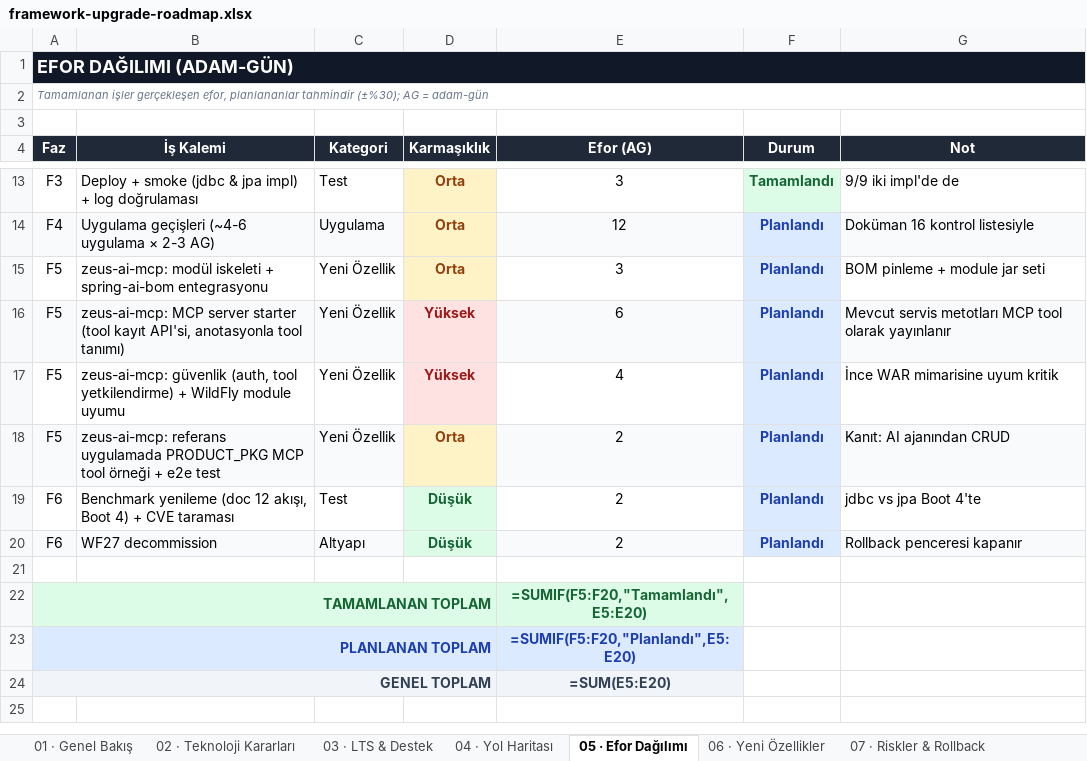
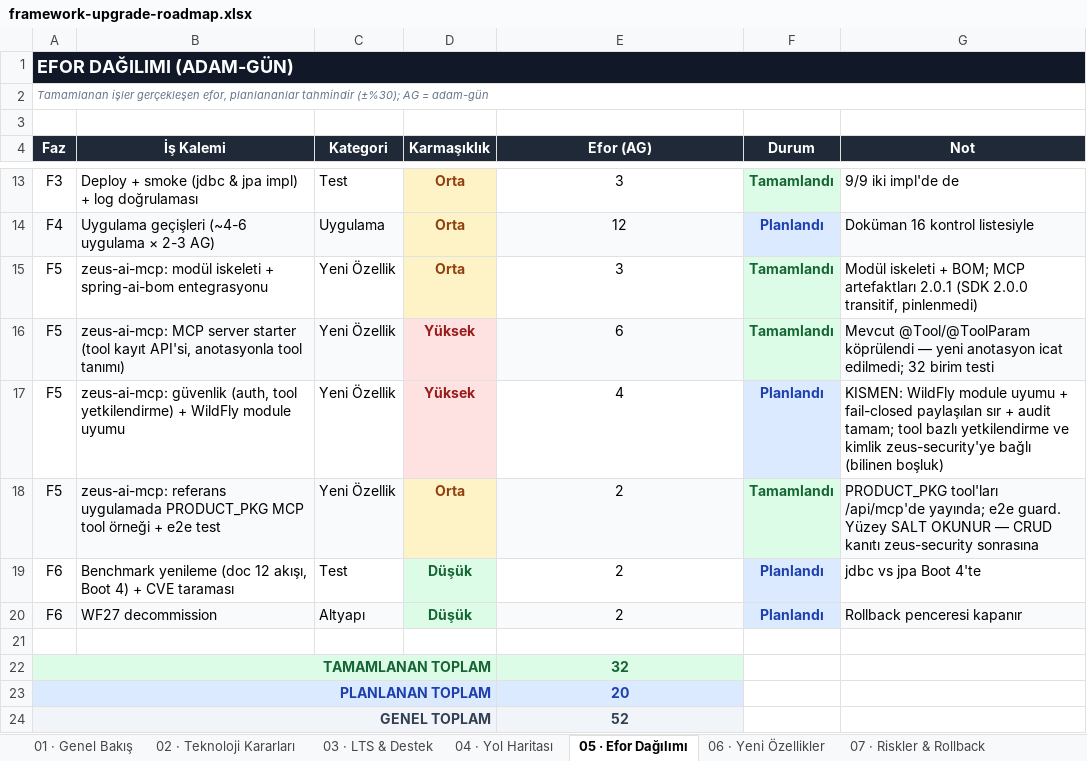
Before and after one commit to zeuseng25/spring-wildfly-arch, an Excel workbook: framework-upgrade-roadmap.xlsx, sheet 05 · Efor Dağılımı, drawn as a sheet; only a part is shown, gaps mark what is left out; values as stored, in another font and other column widths than the file's, no borders; formulas without a stored value are shown as written; the diff names each change by its address in the sheet, - before the commit and + after, or states it on an @@ line.

Commit message:
Roadmap: F5'in MCP server kalemleri tamamlandı olarak işaretlendi
05 · Efor Dağılımı — Tamamlandı: modül iskeleti+BOM (3 AG), MCP server starter
(6 AG), referans uygulama + e2e (2 AG). Toplamlar SUMIF'ten otomatik güncellendi:
Tamamlanan 21 → 32 AG, Planlanan 31 → 20 AG.

Güvenlik kalemi (4 AG) BİLİNÇLİ OLARAK "Planlandı" bırakıldı: WildFly module
uyumu, fail-closed paylaşılan sır ve audit tamam, ama kalemin kapsamındaki TOOL
BAZLI YETKİLENDİRME yapılmadı — zeus-security'ye bağlı. Notu bunu söylüyor.

04 · Yol Haritası — F5 fazı "Devam ediyor" (dosyada var olan nötr palet
kullanıldı; yeni renk icat edilmedi). Faz tamamlanmadı çünkü kapsamında MCP
client da var (2027-Q1). Not alanı neyin bittiğini ve neyin kaldığını yazıyor.

02 · Teknoloji Kararları — Spring AI + MCP kararı artık UYGULANDI; "PLANLANAN:"
ifadesi kaldırıldı, BOM sürümü 2.0.1 olarak netleştirildi.

01 · Genel Bakış — mevcut durum ve sıradaki adımlar güncellendi. Toplam efor
metni gerçek SUMIF sonuçlarına bağlandı (eskiden "~34 AG" yazıyordu, formül 31
veriyordu — bayattı).

06 · Yeni Özellikler — backlog'da Durum kolonu olmadığı için kolon icat etmek
yerine sayfa alt başlığına hangi kalemlerin bittiği yazıldı.

recalc: 3 formül, 0 hata.

```diff
--- a/framework-upgrade-roadmap.xlsx (sheet 05 · Efor Dağılımı)
+++ b/framework-upgrade-roadmap.xlsx (sheet 05 · Efor Dağılımı)
-B1:G1 fill: none
+B1:G1 fill: #111827
-F15:F16 (Durum): Planlandı
+F15:F16 (Durum): Tamamlandı
-F15:F16 text colour: #1E40AF
+F15:F16 text colour: #166534
-G15 (Not): BOM pinleme + module jar seti
+G15 (Not): Modül iskeleti + BOM; MCP artefaktları 2.0.1 (SDK 2.0.0 transitif, pinlenmedi)
-G16 (Not): Mevcut servis metotları MCP tool olarak yayınlanır
+G16 (Not): Mevcut @Tool/@ToolParam köprülendi — yeni anotasyon icat edilmedi; 32 birim testi
-G17 (Not): İnce WAR mimarisine uyum kritik
+G17 (Not): KISMEN: WildFly module uyumu + fail-closed paylaşılan sır + audit tamam; tool bazlı yetkilendirme ve kimlik zeus-security'ye bağlı (bilinen boşluk)
-F18 (Durum): Planlandı
+F18 (Durum): Tamamlandı
-F18 text colour: #1E40AF
+F18 text colour: #166534
-G18 (Not): Kanıt: AI ajanından CRUD
+G18 (Not): PRODUCT_PKG tool'ları /api/mcp'de yayında; e2e guard. Yüzey SALT OKUNUR — CRUD kanıtı zeus-security sonrasına
-B22:D22 fill: none
+B22:D22 fill: #DCFCE7
-E22 (Efor (AG)): =SUMIF(F5:F20,"Tamamlandı",E5:E20)
+E22 (Efor (AG)): 32
-B23:D23 fill: none
+B23:D23 fill: #DBEAFE
-E23 (Efor (AG)): =SUMIF(F5:F20,"Planlandı",E5:E20)
+E23 (Efor (AG)): 20
-B24:D24 fill: none
+B24:D24 fill: #F1F5F9
-E24 (Efor (AG)): =SUM(E5:E20)
+E24 (Efor (AG)): 52
```
Also changed, not shown: sheet 01 · Genel Bakış, sheet 04 · Yol Haritası, sheet 02 · Teknoloji Kararları, sheet 06 · Yeni Özellikler, sheet 03 · LTS & Destek, sheet 07 · Riskler & Rollback.
